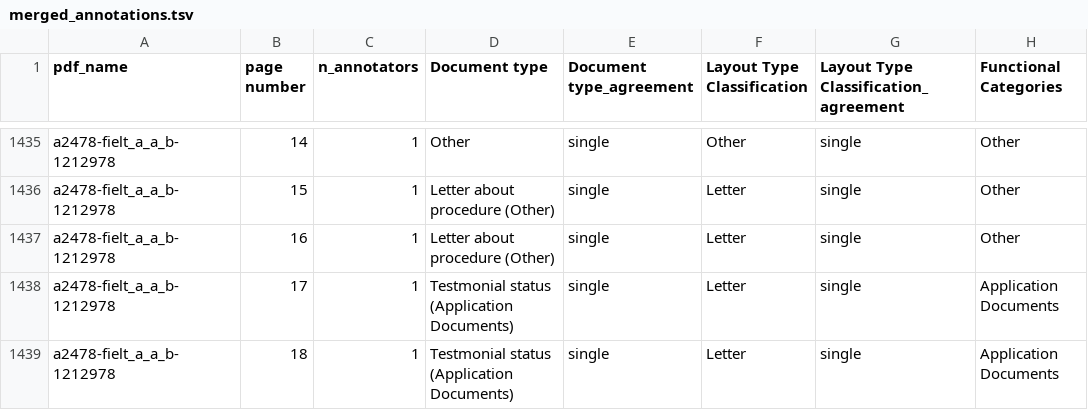
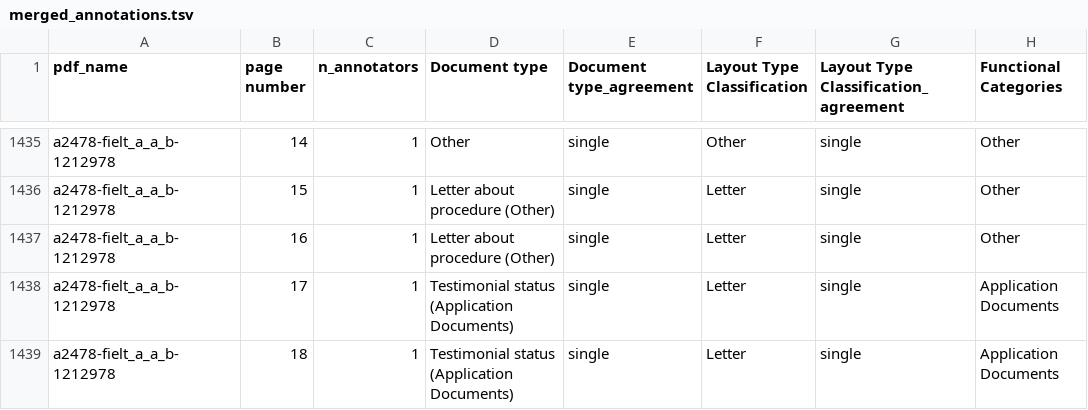
Before and after one commit to marijnkoolen/CHR-2027-migration_dossiers, a TSV file: data/labels/merged_annotations.tsv, drawn as a sheet; only a part is shown, gaps mark what is left out; the diff covers the shown part only; the diff names each change by its address in the sheet, - before the commit and + after, or states it on an @@ line.

Commit message:
Update merge rare types with PDF-based count

```diff
--- a/data/labels/merged_annotations.tsv
+++ b/data/labels/merged_annotations.tsv
-D1438:D1439 (Document type): Testmonial status (Application Documents)
+D1438:D1439 (Document type): Testimonial status (Application Documents)
```
Also changed, not shown: 20 edited cells elsewhere in this file, 6 other files.
